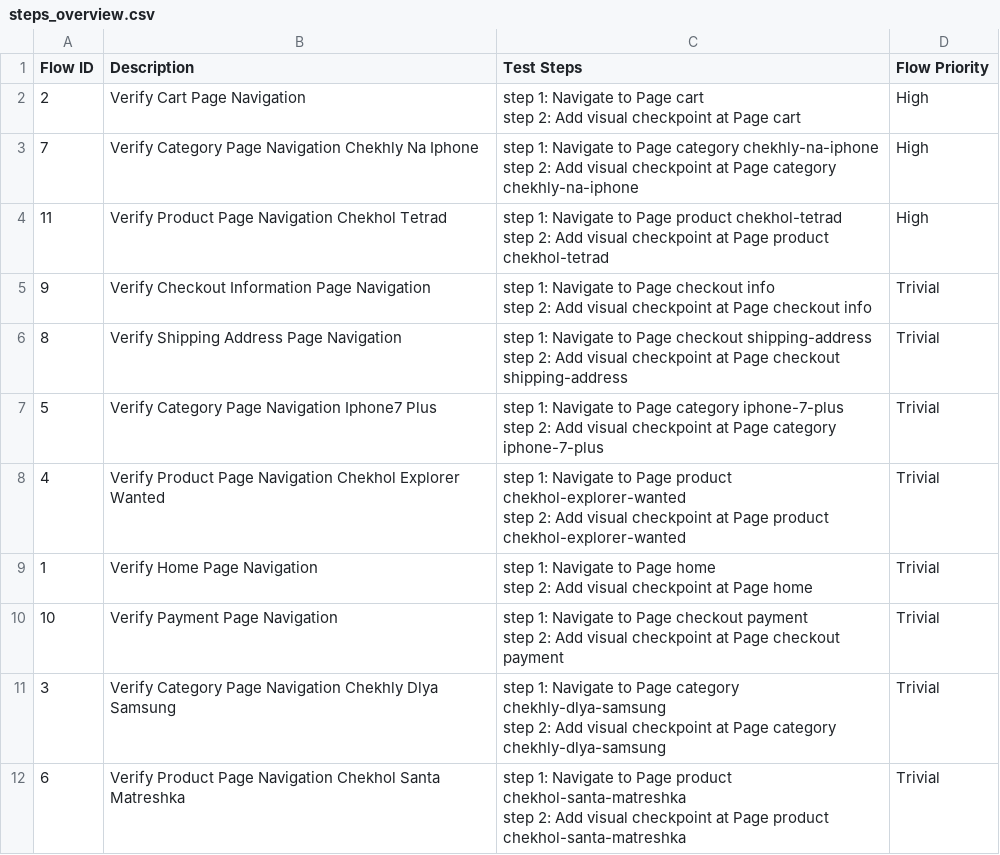
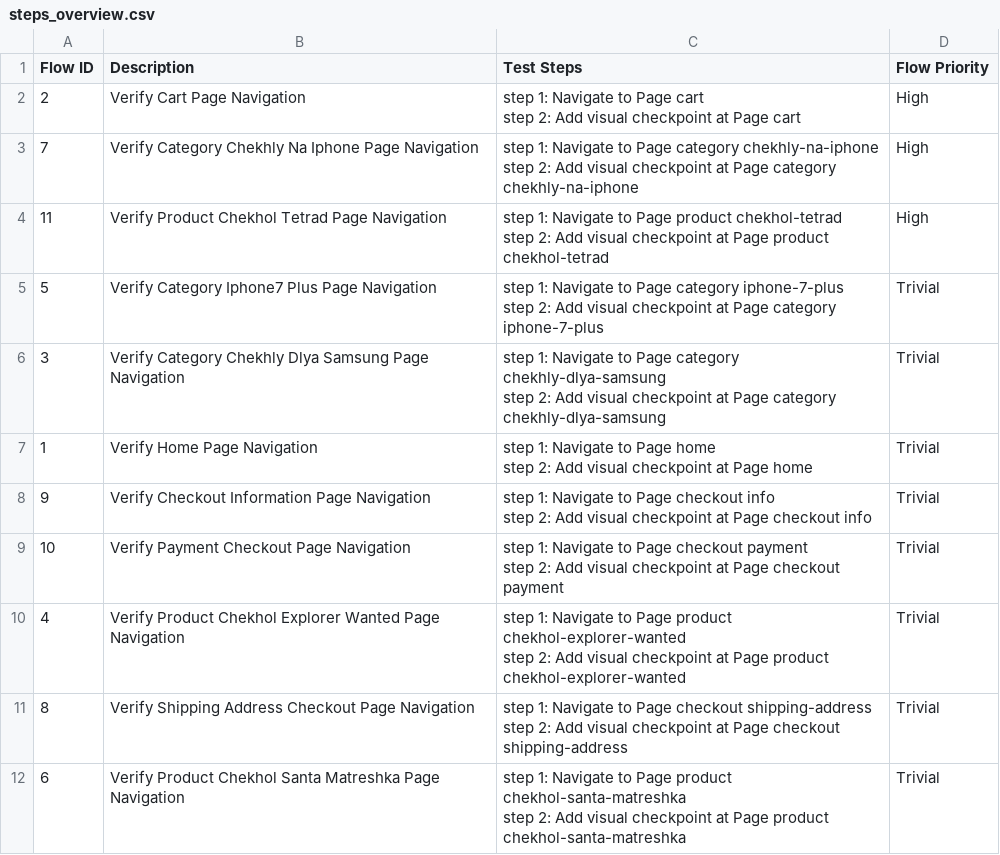
Before and after one commit to laiphamkat/KA-7584-1-AI-Shop-QA, a CSV file: Test Steps/steps_overview.csv, drawn as a sheet.

```diff
--- a/Test Steps/steps_overview.csv
+++ b/Test Steps/steps_overview.csv
@@ -3,21 +3,21 @@ Flow ID,Description,Test Steps,Flow Priority
 step 2: Add visual checkpoint at Page cart",High
-7,Verify Category Page Navigation Chekhly Na Iphone,"step 1: Navigate to Page category chekhly-na-iphone
-step 2: Add visual checkpoint at Page category chekhly-na-iphone",High
-11,Verify Product Page Navigation Chekhol Tetrad,"step 1: Navigate to Page product chekhol-tetrad
-step 2: Add visual checkpoint at Page product chekhol-tetrad",High
+7,Verify Category Chekhly Na Iphone Page Navigation,"step 1: Navigate to Page category chekhly-na-iphone
+step 2: Add visual checkpoint at Page category chekhly-na-iphone",High
+11,Verify Product Chekhol Tetrad Page Navigation,"step 1: Navigate to Page product chekhol-tetrad
+step 2: Add visual checkpoint at Page product chekhol-tetrad",High
+5,Verify Category Iphone7 Plus Page Navigation,"step 1: Navigate to Page category iphone-7-plus
+step 2: Add visual checkpoint at Page category iphone-7-plus",Trivial
+3,Verify Category Chekhly Dlya Samsung Page Navigation,"step 1: Navigate to Page category chekhly-dlya-samsung
+step 2: Add visual checkpoint at Page category chekhly-dlya-samsung",Trivial
+1,Verify Home Page Navigation,"step 1: Navigate to Page home
+step 2: Add visual checkpoint at Page home",Trivial
 9,Verify Checkout Information Page Navigation,"step 1: Navigate to Page checkout info
 step 2: Add visual checkpoint at Page checkout info",Trivial
-8,Verify Shipping Address Page Navigation,"step 1: Navigate to Page checkout shipping-address
-step 2: Add visual checkpoint at Page checkout shipping-address",Trivial
-5,Verify Category Page Navigation Iphone7 Plus,"step 1: Navigate to Page category iphone-7-plus
-step 2: Add visual checkpoint at Page category iphone-7-plus",Trivial
-4,Verify Product Page Navigation Chekhol Explorer Wanted,"step 1: Navigate to Page product chekhol-explorer-wanted
-step 2: Add visual checkpoint at Page product chekhol-explorer-wanted",Trivial
-1,Verify Home Page Navigation,"step 1: Navigate to Page home
-step 2: Add visual checkpoint at Page home",Trivial
-10,Verify Payment Page Navigation,"step 1: Navigate to Page checkout payment
-step 2: Add visual checkpoint at Page checkout payment",Trivial
-3,Verify Category Page Navigation Chekhly Dlya Samsung,"step 1: Navigate to Page category chekhly-dlya-samsung
-step 2: Add visual checkpoint at Page category chekhly-dlya-samsung",Trivial
-6,Verify Product Page Navigation Chekhol Santa Matreshka,"step 1: Navigate to Page product chekhol-santa-matreshka
-step 2: Add visual checkpoint at Page product chekhol-santa-matreshka",Trivial
+10,Verify Payment Checkout Page Navigation,"step 1: Navigate to Page checkout payment
+step 2: Add visual checkpoint at Page checkout payment",Trivial
+4,Verify Product Chekhol Explorer Wanted Page Navigation,"step 1: Navigate to Page product chekhol-explorer-wanted
+step 2: Add visual checkpoint at Page product chekhol-explorer-wanted",Trivial
+8,Verify Shipping Address Checkout Page Navigation,"step 1: Navigate to Page checkout shipping-address
+step 2: Add visual checkpoint at Page checkout shipping-address",Trivial
+6,Verify Product Chekhol Santa Matreshka Page Navigation,"step 1: Navigate to Page product chekhol-santa-matreshka
+step 2: Add visual checkpoint at Page product chekhol-santa-matreshka",Trivial
```
Also changed, not shown: 35 other files.
